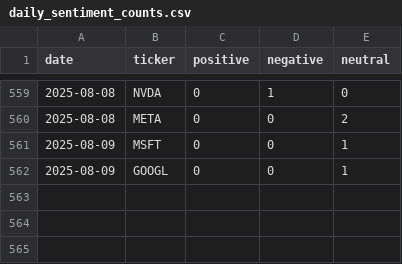
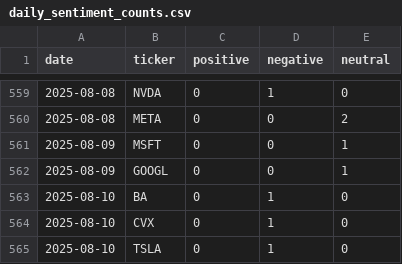
Before and after one commit to EmanFatima-ef/News_Sentiment_Analysis, a CSV file: daily_sentiment_counts.csv, drawn as a sheet; only a part is shown, gaps mark what is left out; the diff names each change by its address in the sheet, - before the commit and + after, or states it on an @@ line.

```diff
--- a/daily_sentiment_counts.csv
+++ b/daily_sentiment_counts.csv
+row 563: 2025-08-10 | BA | 0 | 1 | 0
+row 564: 2025-08-10 | CVX | 0 | 1 | 0
+row 565: 2025-08-10 | TSLA | 0 | 1 | 0
```
Also changed, not shown: daily_news_data.csv.
